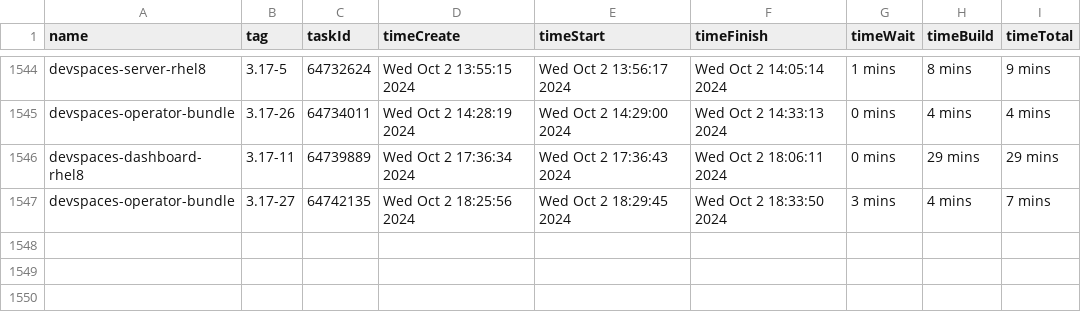
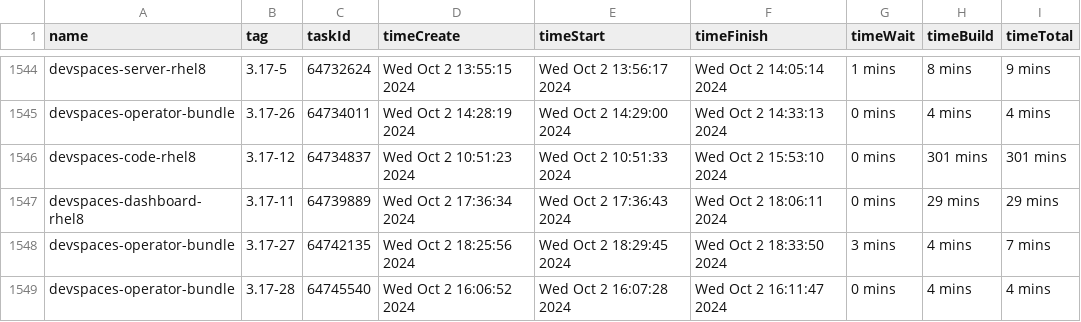
Before and after one commit to redhat-developer/devspaces, a CSV file: dependencies/LATEST_BUILD_TIMES.csv, drawn as a sheet; only a part is shown, gaps mark what is left out; the diff names each change by its address in the sheet, - before the commit and + after, or states it on an @@ line.

Commit message:
chore: Update dependencies/LATEST_IMAGES, COMMITS, DIGESTS, INDEXES, BUILD_TIMES
Signed-off-by: devstudio-release <nickboldt+devstudio-release@gmail.com>

```diff
--- a/dependencies/LATEST_BUILD_TIMES.csv
+++ b/dependencies/LATEST_BUILD_TIMES.csv
+row 1546: devspaces-code-rhel8 | 3.17-12 | 64734837 | Wed Oct 2 10:51:23 2024 | Wed Oct 2 10:51:33 2024 | Wed Oct 2 15:53:10 2024 | 0 mins | 301 mins | 301 mins
+row 1549: devspaces-operator-bundle | 3.17-28 | 64745540 | Wed Oct 2 16:06:52 2024 | Wed Oct 2 16:07:28 2024 | Wed Oct 2 16:11:47 2024 | 0 mins | 4 mins | 4 mins
```
Also changed, not shown: 6 other files.
